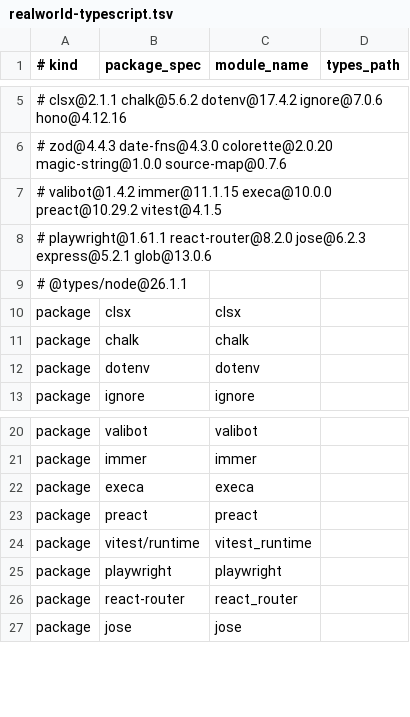
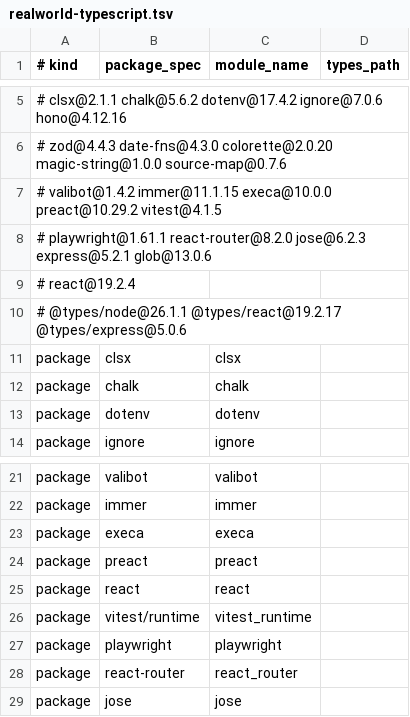
Before and after one commit to mizchi/ts.mbt, a TSV file: corpus/realworld-typescript.tsv, drawn as a sheet; only a part is shown, gaps mark what is left out.

```diff
--- a/corpus/realworld-typescript.tsv
+++ b/corpus/realworld-typescript.tsv
@@ -8,3 +8,4 @@
 #   playwright@1.61.1 react-router@8.2.0 jose@6.2.3 express@5.2.1 glob@13.0.6
-#   @types/node@26.1.1
+#   react@19.2.4
+#   @types/node@26.1.1 @types/react@19.2.17 @types/express@5.0.6
 package|clsx|clsx|
@@ -23,2 +24,3 @@ package|execa|execa|
 package|preact|preact|
+package|react|react|
 package|vitest/runtime|vitest_runtime|
```
Also changed, not shown: 2 other files.
